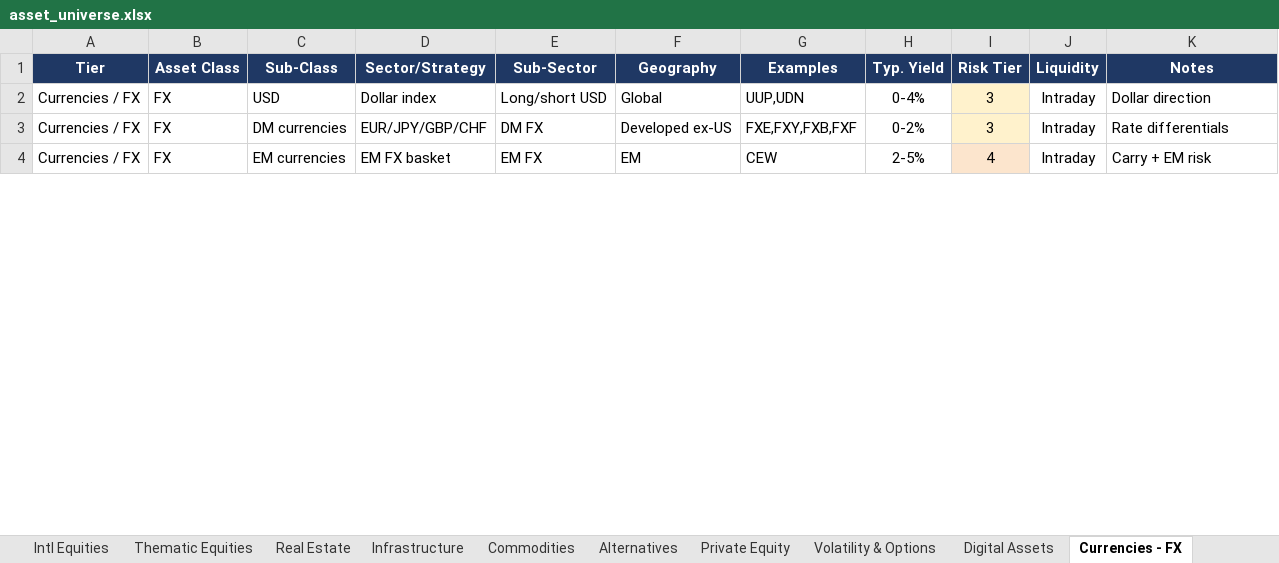
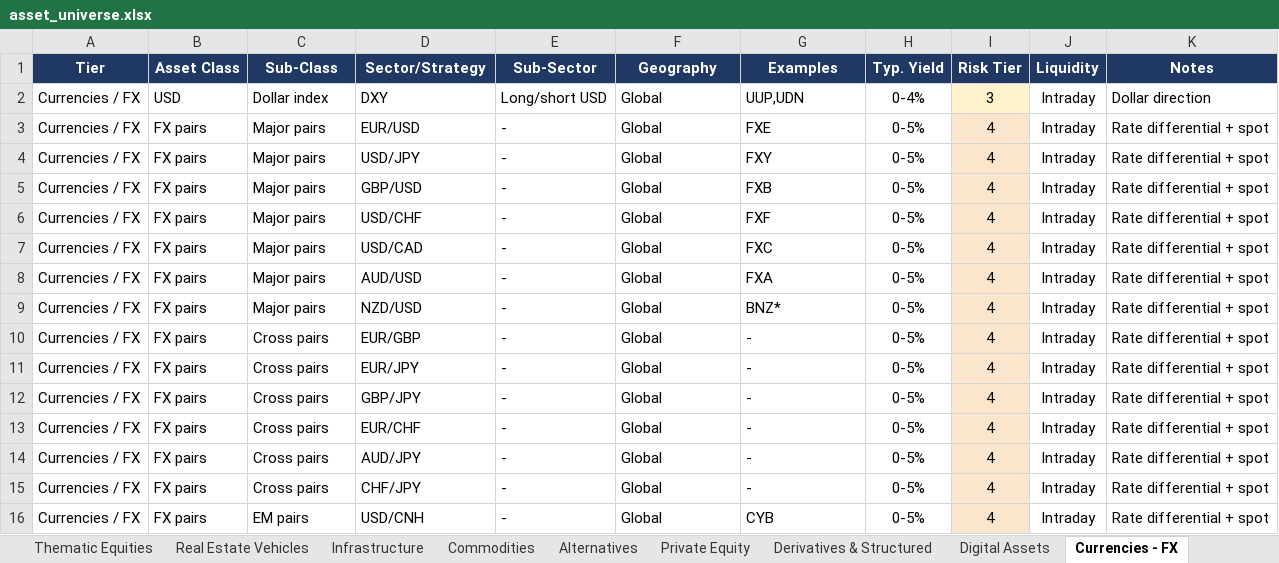
Before and after one commit to PawanAgarwal/phenixflow, an Excel workbook: research/asset-universe/asset_universe.xlsx, sheet Currencies - FX, drawn as a sheet; only a part is shown; values as stored, in another font and other column widths than the file's, no borders; addresses are those after the commit; the diff covers the shown part only; the diff names each change by its address in the sheet, - before the commit and + after, or states it on an @@ line.

```diff
--- a/research/asset-universe/asset_universe.xlsx (sheet Currencies - FX)
+++ b/research/asset-universe/asset_universe.xlsx (sheet Currencies - FX)
-sheet tab: Real Estate
-sheet tab: Volatility & Options
+sheet tab: Real Estate Vehicles
+sheet tab: Derivatives & Structured
-B2 (Asset Class): FX
+B2 (Asset Class): USD
-C2 (Sub-Class): USD
+C2 (Sub-Class): Dollar index
-D2 (Sector/Strategy): Dollar index
+D2 (Sector/Strategy): DXY
+row 3: Currencies / FX | FX pairs | Major pairs | EUR/USD | - | Global | FXE | 0-5% | 4 | Intraday | Rate differential + spot
+row 4: Currencies / FX | FX pairs | Major pairs | USD/JPY | - | Global | FXY | 0-5% | 4 | Intraday | Rate differential + spot
+row 5: Currencies / FX | FX pairs | Major pairs | GBP/USD | - | Global | FXB | 0-5% | 4 | Intraday | Rate differential + spot
+row 6: Currencies / FX | FX pairs | Major pairs | USD/CHF | - | Global | FXF | 0-5% | 4 | Intraday | Rate differential + spot
+row 7: Currencies / FX | FX pairs | Major pairs | USD/CAD | - | Global | FXC | 0-5% | 4 | Intraday | Rate differential + spot
+row 8: Currencies / FX | FX pairs | Major pairs | AUD/USD | - | Global | FXA | 0-5% | 4 | Intraday | Rate differential + spot
+row 9: Currencies / FX | FX pairs | Major pairs | NZD/USD | - | Global | BNZ* | 0-5% | 4 | Intraday | Rate differential + spot
-B10 (Asset Class): FX
+B10 (Asset Class): FX pairs
-C10 (Sub-Class): DM currencies
+C10 (Sub-Class): Cross pairs
-D10 (Sector/Strategy): EUR/JPY/GBP/CHF
+D10 (Sector/Strategy): EUR/GBP
-E10 (Sub-Sector): DM FX
+E10 (Sub-Sector): -
-F10 (Geography): Developed ex-US
+F10 (Geography): Global
-G10 (Examples): FXE,FXY,FXB,FXF
+G10 (Examples): -
-H10 (Typ. Yield): 0-2%
+H10 (Typ. Yield): 0-5%
-I10 (Risk Tier): 3
+I10 (Risk Tier): 4
-K10 (Notes): Rate differentials
+K10 (Notes): Rate differential + spot
+row 11: Currencies / FX | FX pairs | Cross pairs | EUR/JPY | - | Global | - | 0-5% | 4 | Intraday | Rate differential + spot
+row 12: Currencies / FX | FX pairs | Cross pairs | GBP/JPY | - | Global | - | 0-5% | 4 | Intraday | Rate differential + spot
+row 13: Currencies / FX | FX pairs | Cross pairs | EUR/CHF | - | Global | - | 0-5% | 4 | Intraday | Rate differential + spot
+row 14: Currencies / FX | FX pairs | Cross pairs | AUD/JPY | - | Global | - | 0-5% | 4 | Intraday | Rate differential + spot
+row 15: Currencies / FX | FX pairs | Cross pairs | CHF/JPY | - | Global | - | 0-5% | 4 | Intraday | Rate differential + spot
-B16 (Asset Class): FX
+B16 (Asset Class): FX pairs
-C16 (Sub-Class): EM currencies
+C16 (Sub-Class): EM pairs
-D16 (Sector/Strategy): EM FX basket
+D16 (Sector/Strategy): USD/CNH
-E16 (Sub-Sector): EM FX
+E16 (Sub-Sector): -
-F16 (Geography): EM
+F16 (Geography): Global
-G16 (Examples): CEW
+G16 (Examples): CYB
-H16 (Typ. Yield): 2-5%
+H16 (Typ. Yield): 0-5%
-K16 (Notes): Carry + EM risk
+K16 (Notes): Rate differential + spot
```
Also changed, not shown: 15 added rows and 8 edited cells elsewhere in this sheet, sheet MASTER (all assets), sheet Global Equity Sectors (GICS), sheet Commodities, sheet Equity Size-Style-Factor, sheet Thematic Equities, sheet Alternatives, 12 more sheets, other sheet tabs, 2 other files.
